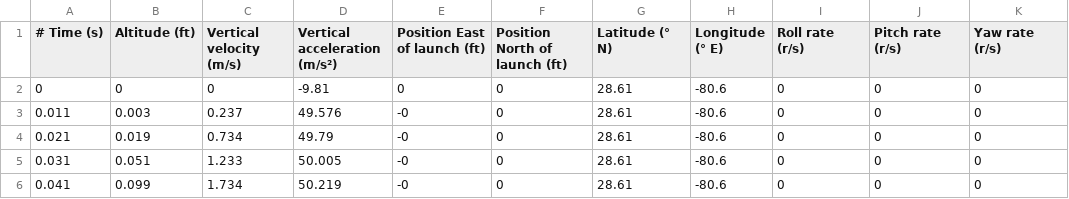
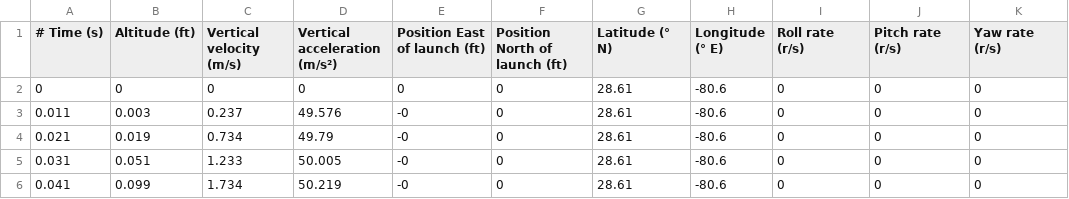
Before and after one commit to Terrapin-Rocket-Team/Astra-Rocket, a CSV file: FMMORK.csv, drawn as a sheet; only a part is shown; the diff names each change by its address in the sheet, - before the commit and + after, or states it on an @@ line.

```diff
--- a/FMMORK.csv
+++ b/FMMORK.csv
-D2 (Vertical acceleration (m/s²)): -9.81
+D2 (Vertical acceleration (m/s²)): 0
```
Also changed, not shown: FMMORK2.csv, 19 other files.
